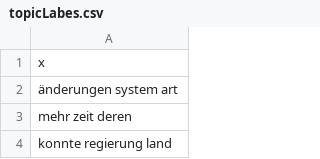
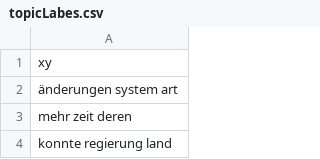
Before and after one commit to csae8092/topicModeling, a CSV file: results/200_53/topicLabes.csv, drawn as a sheet; only a part is shown; the diff names each change by its address in the sheet, - before the commit and + after, or states it on an @@ line.

Commit message:
added topicLabes.csv

```diff
--- a/results/200_53/topicLabes.csv
+++ b/results/200_53/topicLabes.csv
-A1: x
+A1: xy
```
